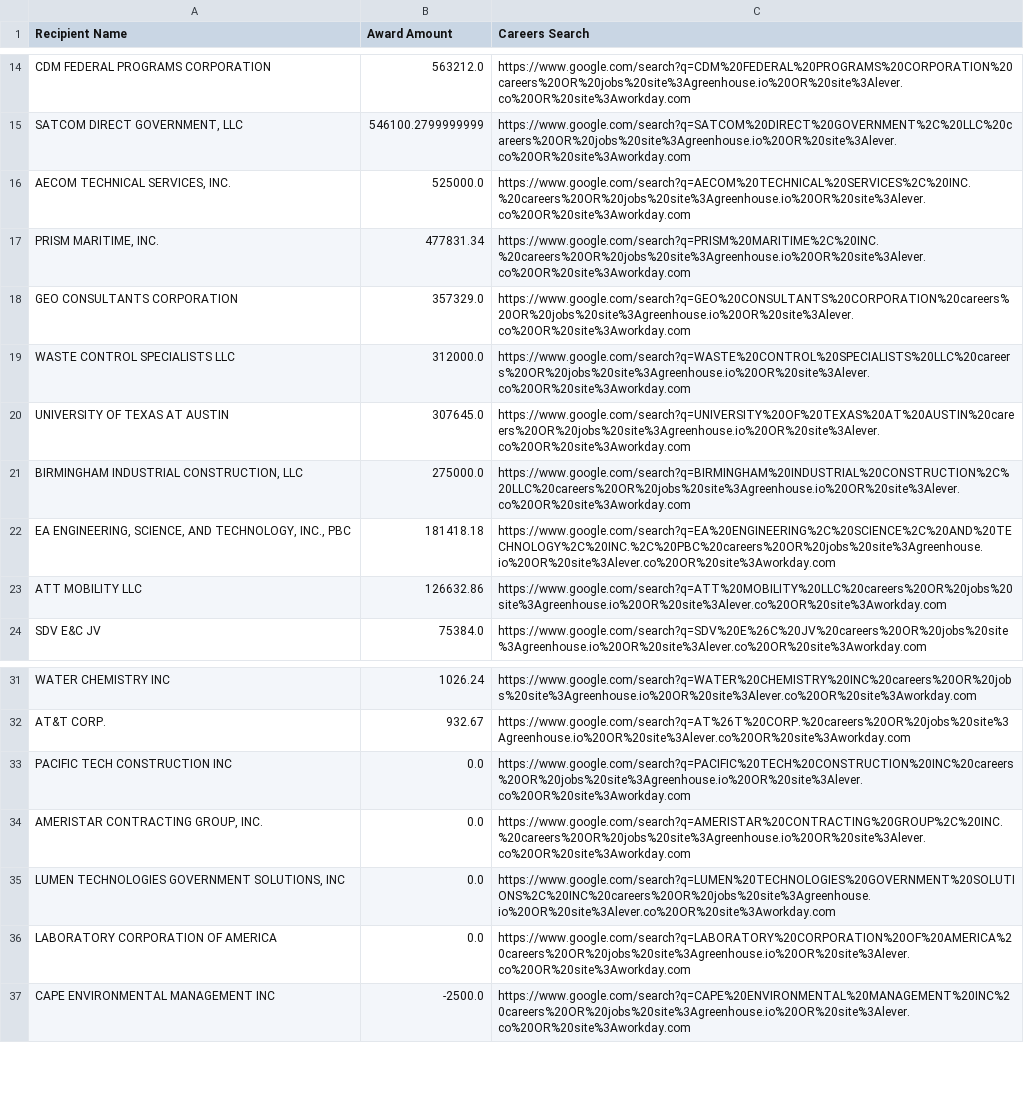
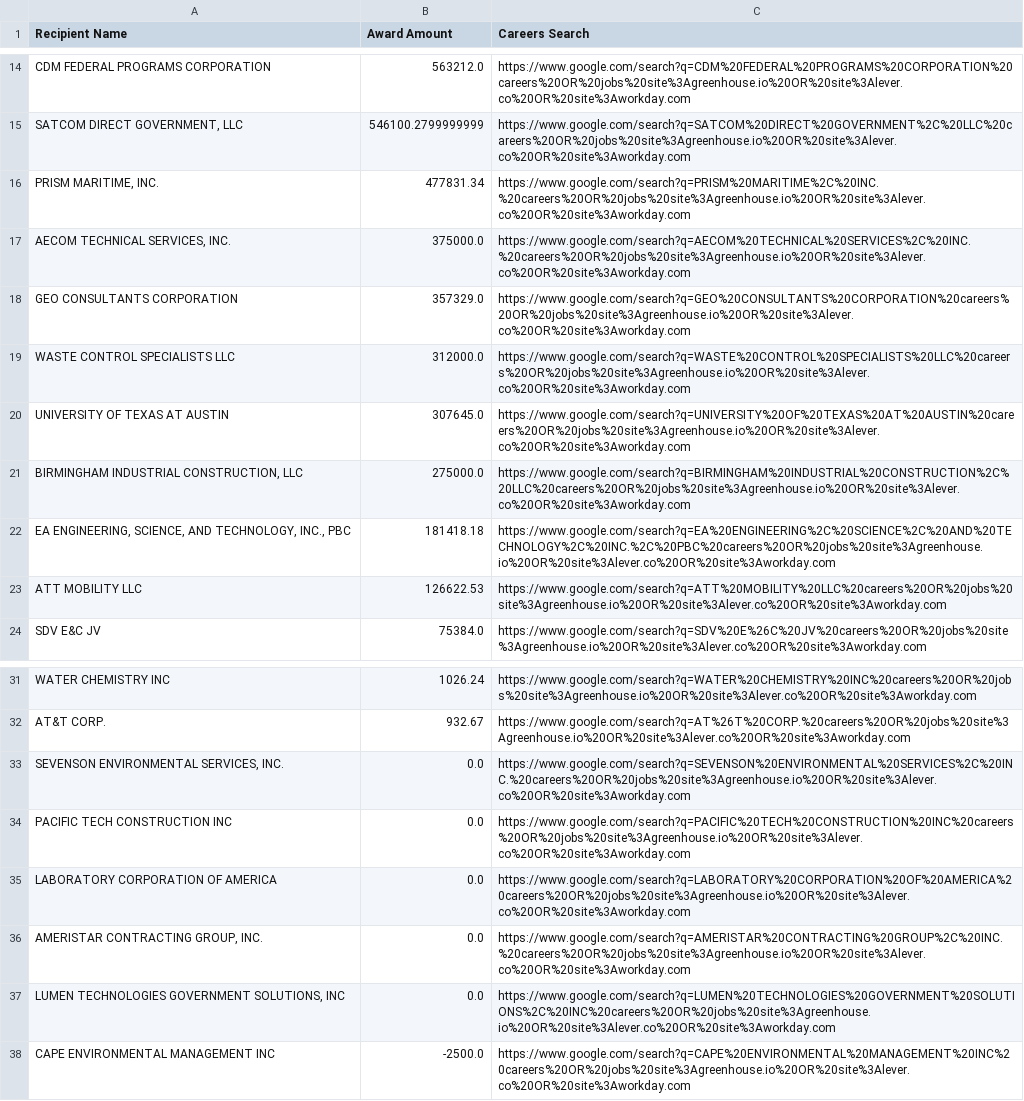
Before and after one commit to feldmangn/nih-awards-tracker, a CSV file: data/dod_top_recipients_last_90d_enriched.csv, drawn as a sheet; only a part is shown, gaps mark what is left out.

```diff
--- a/data/dod_top_recipients_last_90d_enriched.csv
+++ b/data/dod_top_recipients_last_90d_enriched.csv
@@ -15,4 +15,4 @@ CDM FEDERAL PROGRAMS CORPORATION,563212.0,https://www.google.com/search?q=CDM%20
 "SATCOM DIRECT GOVERNMENT, LLC",546100.2799999999,https://www.google.com/search?q=SATCOM%20DIRECT%20GOVERNMENT%2C%20LLC%20careers%20OR%20jobs%20site%3Agreenhouse.io%20OR%20site%3Alever.co%20OR%20site%3Aworkday.com
-"AECOM TECHNICAL SERVICES, INC.",525000.0,https://www.google.com/search?q=AECOM%20TECHNICAL%20SERVICES%2C%20INC.%20careers%20OR%20jobs%20site%3Agreenhouse.io%20OR%20site%3Alever.co%20OR%20site%3Aworkday.com
 "PRISM MARITIME, INC.",477831.34,https://www.google.com/search?q=PRISM%20MARITIME%2C%20INC.%20careers%20OR%20jobs%20site%3Agreenhouse.io%20OR%20site%3Alever.co%20OR%20site%3Aworkday.com
+"AECOM TECHNICAL SERVICES, INC.",375000.0,https://www.google.com/search?q=AECOM%20TECHNICAL%20SERVICES%2C%20INC.%20careers%20OR%20jobs%20site%3Agreenhouse.io%20OR%20site%3Alever.co%20OR%20site%3Aworkday.com
 GEO CONSULTANTS CORPORATION,357329.0,https://www.google.com/search?q=GEO%20CONSULTANTS%20CORPORATION%20careers%20OR%20jobs%20site%3Agreenhouse.io%20OR%20site%3Alever.co%20OR%20site%3Aworkday.com
@@ -22,3 +22,3 @@ UNIVERSITY OF TEXAS AT AUSTIN,307645.0,https://www.google.com/search?q=UNIVERSIT
 "EA ENGINEERING, SCIENCE, AND TECHNOLOGY, INC., PBC",181418.18,https://www.google.com/search?q=EA%20ENGINEERING%2C%20SCIENCE%2C%20AND%20TECHNOLOGY%2C%20INC.%2C%20PBC%20careers%20OR%20jobs%20site%3Agreenhouse.io%20OR%20site%3Alever.co%20OR%20site%3Aworkday.com
-ATT MOBILITY LLC,126632.86,https://www.google.com/search?q=ATT%20MOBILITY%20LLC%20careers%20OR%20jobs%20site%3Agreenhouse.io%20OR%20site%3Alever.co%20OR%20site%3Aworkday.com
+ATT MOBILITY LLC,126622.53,https://www.google.com/search?q=ATT%20MOBILITY%20LLC%20careers%20OR%20jobs%20site%3Agreenhouse.io%20OR%20site%3Alever.co%20OR%20site%3Aworkday.com
 SDV E&C JV,75384.0,https://www.google.com/search?q=SDV%20E%26C%20JV%20careers%20OR%20jobs%20site%3Agreenhouse.io%20OR%20site%3Alever.co%20OR%20site%3Aworkday.com
@@ -32,6 +32,7 @@ WATER CHEMISTRY INC,1026.24,https://www.google.com/search?q=WATER%20CHEMISTRY%20
 AT&T CORP.,932.67,https://www.google.com/search?q=AT%26T%20CORP.%20careers%20OR%20jobs%20site%3Agreenhouse.io%20OR%20site%3Alever.co%20OR%20site%3Aworkday.com
+"SEVENSON ENVIRONMENTAL SERVICES, INC.",0.0,https://www.google.com/search?q=SEVENSON%20ENVIRONMENTAL%20SERVICES%2C%20INC.%20careers%20OR%20jobs%20site%3Agreenhouse.io%20OR%20site%3Alever.co%20OR%20site%3Aworkday.com
 PACIFIC TECH CONSTRUCTION INC,0.0,https://www.google.com/search?q=PACIFIC%20TECH%20CONSTRUCTION%20INC%20careers%20OR%20jobs%20site%3Agreenhouse.io%20OR%20site%3Alever.co%20OR%20site%3Aworkday.com
+LABORATORY CORPORATION OF AMERICA,0.0,https://www.google.com/search?q=LABORATORY%20CORPORATION%20OF%20AMERICA%20careers%20OR%20jobs%20site%3Agreenhouse.io%20OR%20site%3Alever.co%20OR%20site%3Aworkday.com
 "AMERISTAR CONTRACTING GROUP, INC.",0.0,https://www.google.com/search?q=AMERISTAR%20CONTRACTING%20GROUP%2C%20INC.%20careers%20OR%20jobs%20site%3Agreenhouse.io%20OR%20site%3Alever.co%20OR%20site%3Aworkday.com
 "LUMEN TECHNOLOGIES GOVERNMENT SOLUTIONS, INC",0.0,https://www.google.com/search?q=LUMEN%20TECHNOLOGIES%20GOVERNMENT%20SOLUTIONS%2C%20INC%20careers%20OR%20jobs%20site%3Agreenhouse.io%20OR%20site%3Alever.co%20OR%20site%3Aworkday.com
-LABORATORY CORPORATION OF AMERICA,0.0,https://www.google.com/search?q=LABORATORY%20CORPORATION%20OF%20AMERICA%20careers%20OR%20jobs%20site%3Agreenhouse.io%20OR%20site%3Alever.co%20OR%20site%3Aworkday.com
 CAPE ENVIRONMENTAL MANAGEMENT INC,-2500.0,https://www.google.com/search?q=CAPE%20ENVIRONMENTAL%20MANAGEMENT%20INC%20careers%20OR%20jobs%20site%3Agreenhouse.io%20OR%20site%3Alever.co%20OR%20site%3Aworkday.com
```
Also changed, not shown: data/cms_awards_last_90d.csv, data/cms_top_recipients_last_90d_enriched.csv, 22 other files.
